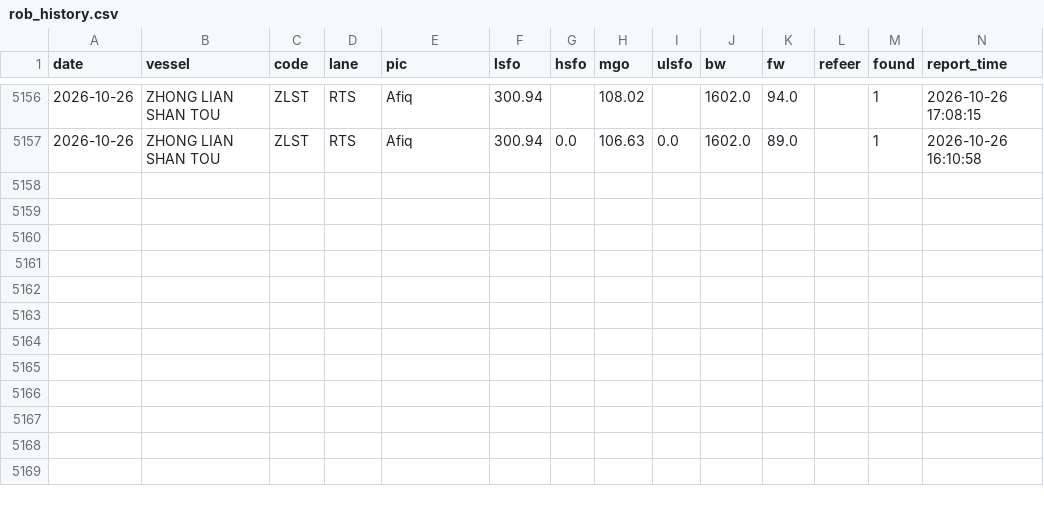
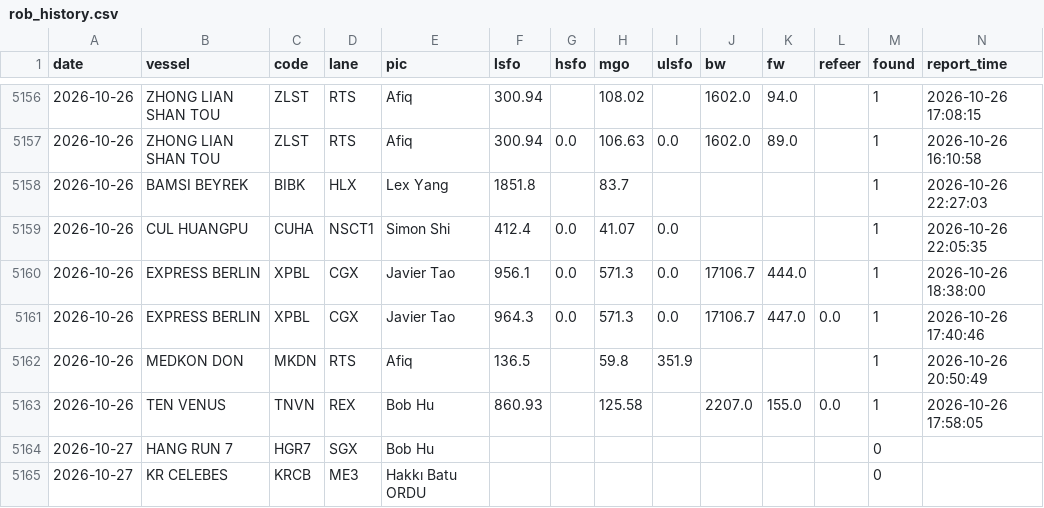
Before and after one commit to LeahLiuL/Claw-Report, a CSV file: rob_data/rob_history.csv, drawn as a sheet; only a part is shown, gaps mark what is left out; rows hold the shown columns only; the diff names each change by its address in the sheet, - before the commit and + after, or states it on an @@ line.

```diff
--- a/rob_data/rob_history.csv
+++ b/rob_data/rob_history.csv
+row 5158: 2026-10-26 | BAMSI BEYREK | BIBK | HLX | Lex Yang | 1851.8 |  | 83.7 |  |  |  |  | 1 | 2026-10-26 22:27:03
+row 5159: 2026-10-26 | CUL HUANGPU | CUHA | NSCT1 | Simon Shi | 412.4 | 0.0 | 41.07 | 0.0 |  |  |  | 1 | 2026-10-26 22:05:35
+row 5160: 2026-10-26 | EXPRESS BERLIN | XPBL | CGX | Javier Tao | 956.1 | 0.0 | 571.3 | 0.0 | 17106.7 | 444.0 |  | 1 | 2026-10-26 18:38:00
+row 5161: 2026-10-26 | EXPRESS BERLIN | XPBL | CGX | Javier Tao | 964.3 | 0.0 | 571.3 | 0.0 | 17106.7 | 447.0 | 0.0 | 1 | 2026-10-26 17:40:46
+row 5162: 2026-10-26 | MEDKON DON | MKDN | RTS | Afiq | 136.5 |  | 59.8 | 351.9 |  |  |  | 1 | 2026-10-26 20:50:49
+row 5163: 2026-10-26 | TEN VENUS | TNVN | REX | Bob Hu | 860.93 |  | 125.58 |  | 2207.0 | 155.0 | 0.0 | 1 | 2026-10-26 17:58:05
+row 5164: 2026-10-27 | HANG RUN 7 | HGR7 | SGX | Bob Hu |  |  |  |  |  |  |  | 0
+row 5165: 2026-10-27 | KR CELEBES | KRCB | ME3 | Hakkı Batu ORDU |  |  |  |  |  |  |  | 0
```
Also changed, not shown: rob_data/draft_history.csv, 3 other files.
